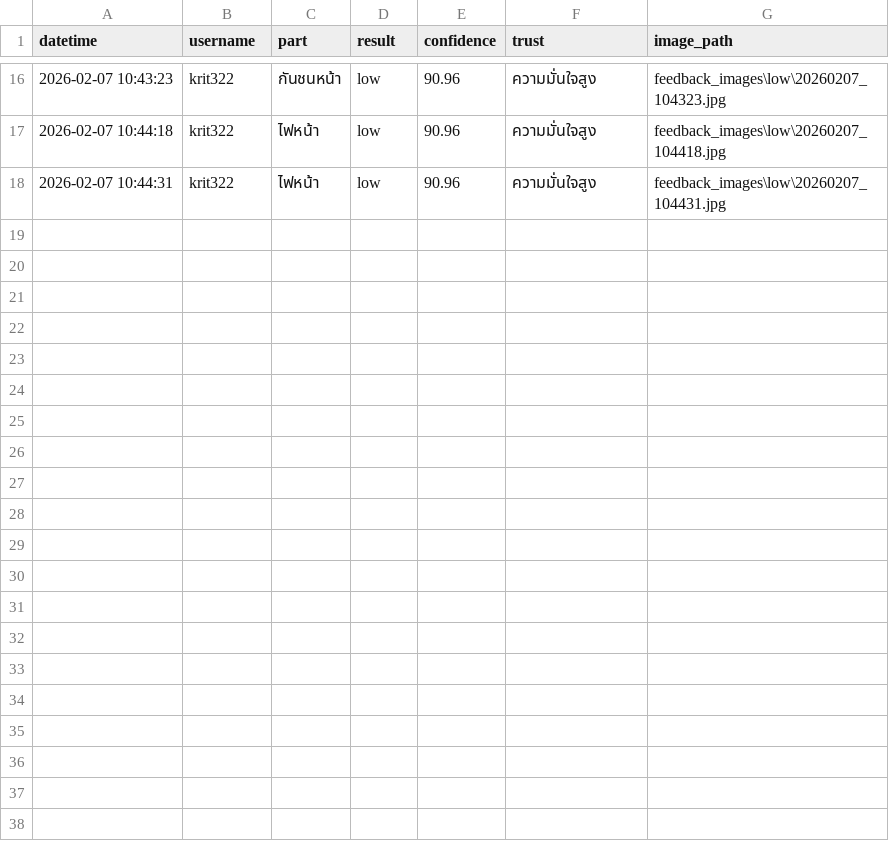
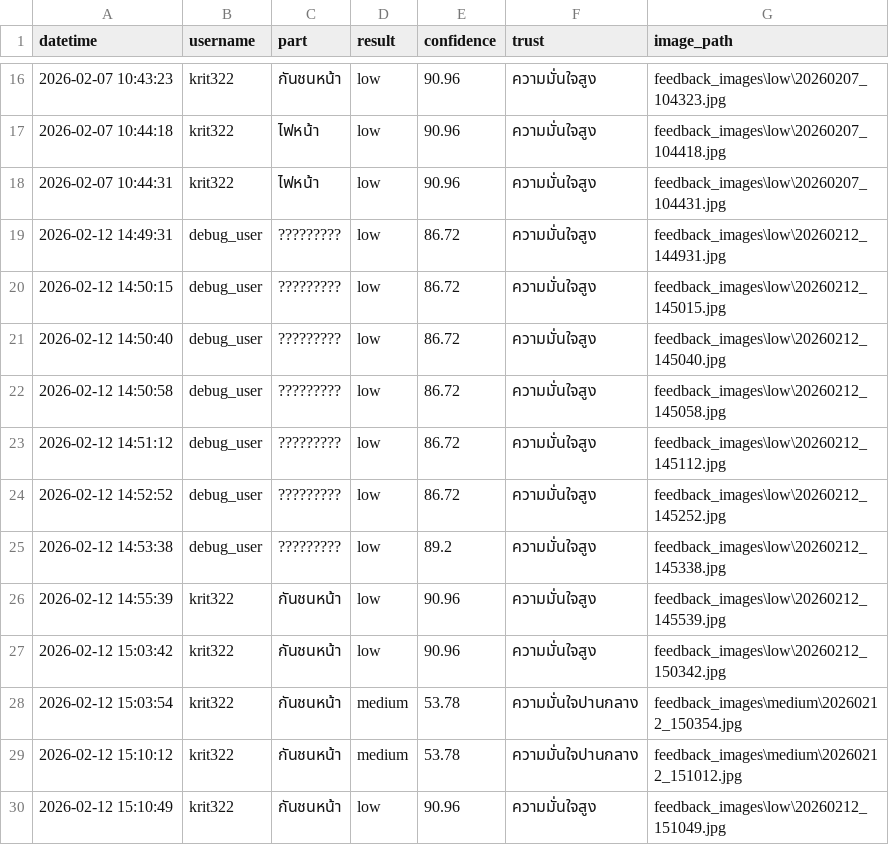
Before and after one commit to 0krit0/project_ai, a CSV file: experience_log.csv, drawn as a sheet; only a part is shown, gaps mark what is left out.

Commit message:
feat: add admin ops, confidence policy, heatmap, and profile dashboard

```diff
--- a/experience_log.csv
+++ b/experience_log.csv
@@ -18 +18,13 @@ datetime,username,part,result,confidence,trust,image_path
 2026-02-07 10:44:31,krit322,ไฟหน้า,low,90.96,ความมั่นใจสูง,feedback_images\low\20260207_104431.jpg
+2026-02-12 14:49:31,debug_user,?????????,low,86.72,ความมั่นใจสูง,feedback_images\low\20260212_144931.jpg
+2026-02-12 14:50:15,debug_user,?????????,low,86.72,ความมั่นใจสูง,feedback_images\low\20260212_145015.jpg
+2026-02-12 14:50:40,debug_user,?????????,low,86.72,ความมั่นใจสูง,feedback_images\low\20260212_145040.jpg
+2026-02-12 14:50:58,debug_user,?????????,low,86.72,ความมั่นใจสูง,feedback_images\low\20260212_145058.jpg
+2026-02-12 14:51:12,debug_user,?????????,low,86.72,ความมั่นใจสูง,feedback_images\low\20260212_145112.jpg
+2026-02-12 14:52:52,debug_user,?????????,low,86.72,ความมั่นใจสูง,feedback_images\low\20260212_145252.jpg
+2026-02-12 14:53:38,debug_user,?????????,low,89.2,ความมั่นใจสูง,feedback_images\low\20260212_145338.jpg
+2026-02-12 14:55:39,krit322,กันชนหน้า,low,90.96,ความมั่นใจสูง,feedback_images\low\20260212_145539.jpg
+2026-02-12 15:03:42,krit322,กันชนหน้า,low,90.96,ความมั่นใจสูง,feedback_images\low\20260212_150342.jpg
+2026-02-12 15:03:54,krit322,กันชนหน้า,medium,53.78,ความมั่นใจปานกลาง,feedback_images\medium\20260212_150354.jpg
+2026-02-12 15:10:12,krit322,กันชนหน้า,medium,53.78,ความมั่นใจปานกลาง,feedback_images\medium\20260212_151012.jpg
+2026-02-12 15:10:49,krit322,กันชนหน้า,low,90.96,ความมั่นใจสูง,feedback_images\low\20260212_151049.jpg
```
Also changed, not shown: 34 other files.
